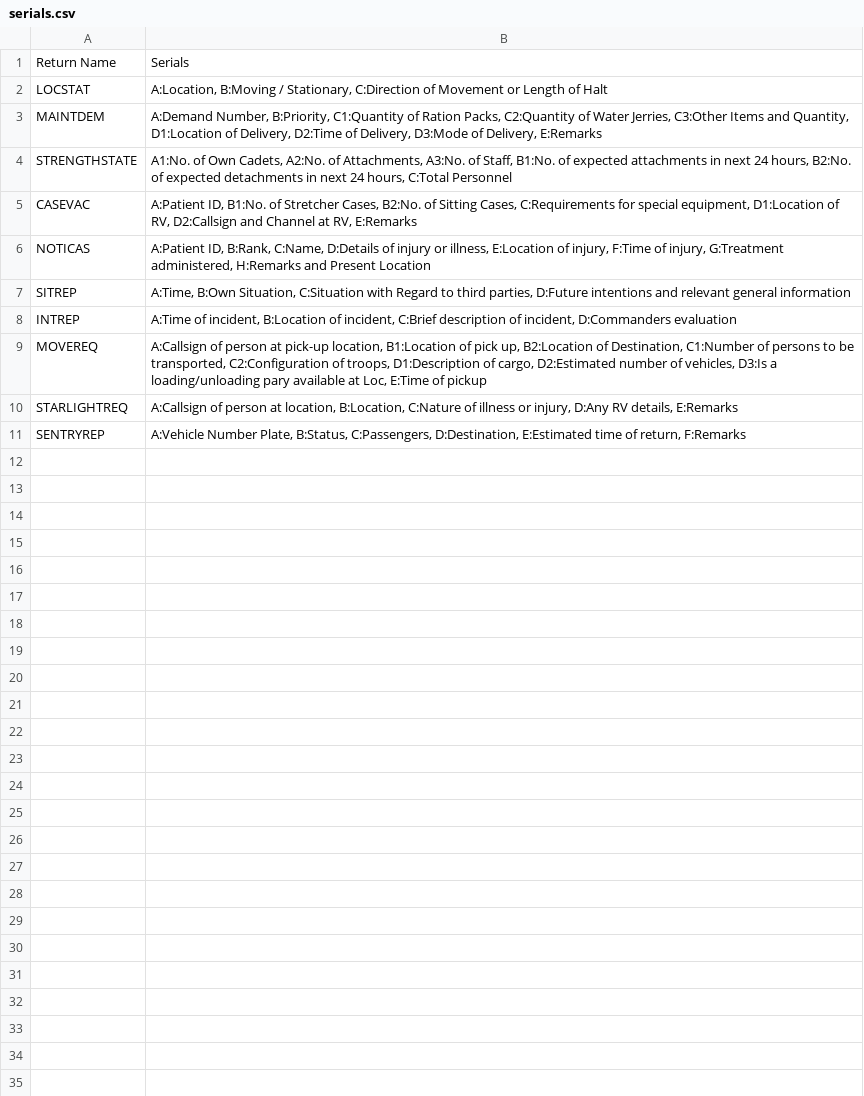
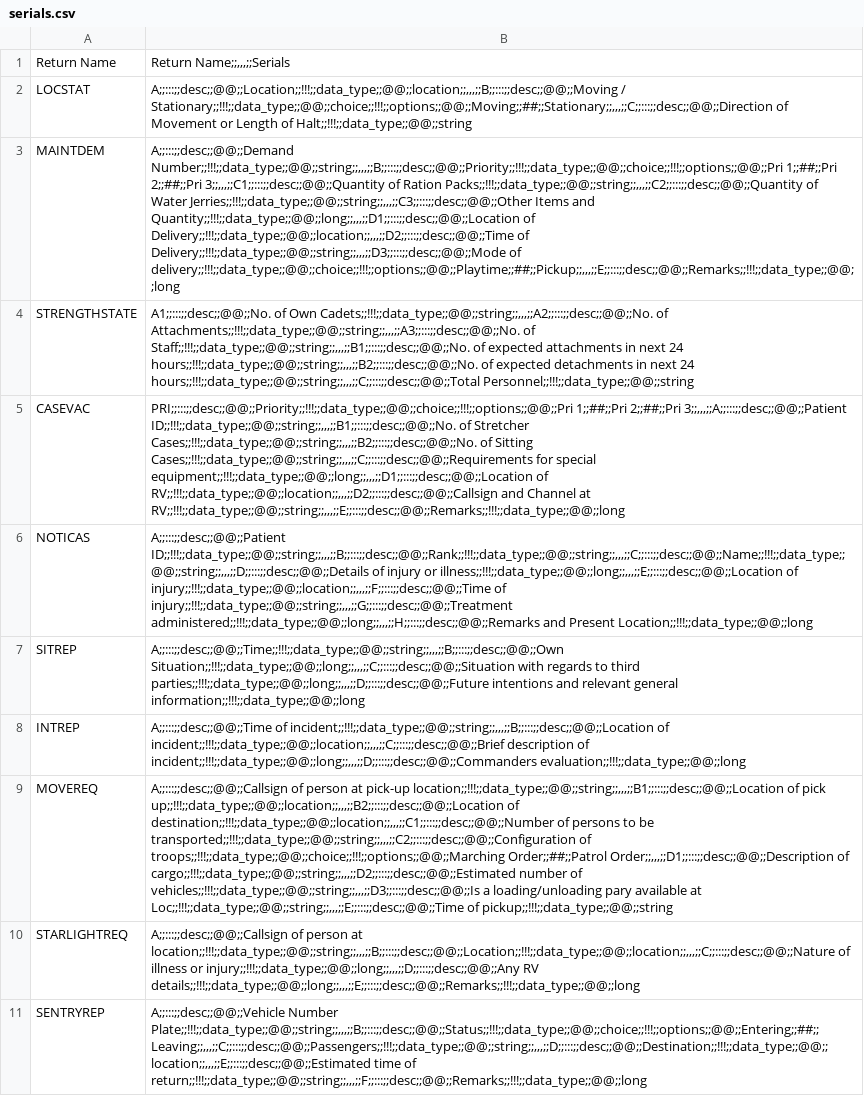
Before and after one commit to pikpik23/CP-v3.0, a CSV file: GUI_Test/resources/files/serials.csv, drawn as a sheet; the diff names each change by its address in the sheet, - before the commit and + after, or states it on an @@ line.

Commit message:
fixed add serials error

```diff
--- a/GUI_Test/resources/files/serials.csv
+++ b/GUI_Test/resources/files/serials.csv
-B1: Serials
+B1: Return Name;;,,,;;Serials
-B2: A:Location, B:Moving / Stationary, C:Direction of Movement or Length of Halt
+B2: A;;:::;;desc;;@@;;Location;;!!!;;data_type;;@@;;location;;,,,;;B;;:::;;desc;;@@;;Moving / Stationary;;!!!;;data_type;;@@;;choice;;!!!;;options;;@@;;Moving;;##;;Stationary;;,,,;;C;;:::;;desc;;@@;;Direction of Movement or Length of Halt;;!!!;;data_type;;@@;;string
-B3: A:Demand Number, B:Priority, C1:Quantity of Ration Packs, C2:Quantity of Water Jerries, C3:Other Items and Quantity, D1:Location of Delivery, D2:Time of Delivery, D3:Mode of Delivery, E:Remarks
+B3: A;;:::;;desc;;@@;;Demand Number;;!!!;;data_type;;@@;;string;;,,,;;B;;:::;;desc;;@@;;Priority;;!!!;;data_type;;@@;;choice;;!!!;;options;;@@;;Pri 1;;##;;Pri 2;;##;;Pri 3;;,,,;;C1;;:::;;desc;;@@;;Quantity of Ration Packs;;!!!;;data_type;;@@;;string;;,,,;;C2;;:::;;desc;;@@;;Quantity of Water Jerries;;!!!;;data_type;;@@;;string;;,,,;;C3;;:::;;desc;;@@;;Other Items and Quantity;;!!!;;data_type;;@@;;long;;,,,;;D1;;:::;;desc;;@@;;Location of Delivery;;!!!;;data_type;;@@;;location;;,,,;;D2;;:::;;desc;;@@;;Time of Delivery;;!!!;;data_type;;@@;;string;;,,,;;D3;;:::;;desc;;@@;;Mode of delivery;;!!!;;data_type;;@@;;choice;;!!!;;options;;@@;;Playtime;;##;;Pickup;;,,,;;E;;:::;;desc;;@@;;Remarks;;!!!;;data_type;;@@;;long
-B4: A1:No. of Own Cadets, A2:No. of Attachments, A3:No. of Staff, B1:No. of expected attachments in next 24 hours, B2:No. of expected detachments in next 24 hours, C:Total Personnel
+B4: A1;;:::;;desc;;@@;;No. of Own Cadets;;!!!;;data_type;;@@;;string;;,,,;;A2;;:::;;desc;;@@;;No. of Attachments;;!!!;;data_type;;@@;;string;;,,,;;A3;;:::;;desc;;@@;;No. of Staff;;!!!;;data_type;;@@;;string;;,,,;;B1;;:::;;desc;;@@;;No. of expected attachments in next 24 hours;;!!!;;data_type;;@@;;string;;,,,;;B2;;:::;;desc;;@@;;No. of expected detachments in next 24 hours;;!!!;;data_type;;@@;;string;;,,,;;C;;:::;;desc;;@@;;Total Personnel;;!!!;;data_type;;@@;;string
-B5: A:Patient ID, B1:No. of Stretcher Cases, B2:No. of Sitting Cases, C:Requirements for special equipment, D1:Location of RV, D2:Callsign and Channel at RV, E:Remarks
+B5: PRI;;:::;;desc;;@@;;Priority;;!!!;;data_type;;@@;;choice;;!!!;;options;;@@;;Pri 1;;##;;Pri 2;;##;;Pri 3;;,,,;;A;;:::;;desc;;@@;;Patient ID;;!!!;;data_type;;@@;;string;;,,,;;B1;;:::;;desc;;@@;;No. of Stretcher Cases;;!!!;;data_type;;@@;;string;;,,,;;B2;;:::;;desc;;@@;;No. of Sitting Cases;;!!!;;data_type;;@@;;string;;,,,;;C;;:::;;desc;;@@;;Requirements for special equipment;;!!!;;data_type;;@@;;long;;,,,;;D1;;:::;;desc;;@@;;Location of RV;;!!!;;data_type;;@@;;location;;,,,;;D2;;:::;;desc;;@@;;Callsign and Channel at RV;;!!!;;data_type;;@@;;string;;,,,;;E;;:::;;desc;;@@;;Remarks;;!!!;;data_type;;@@;;long
-B6: A:Patient ID, B:Rank, C:Name, D:Details of injury or illness, E:Location of injury, F:Time of injury, G:Treatment administered, H:Remarks and Present Location
+B6: A;;:::;;desc;;@@;;Patient ID;;!!!;;data_type;;@@;;string;;,,,;;B;;:::;;desc;;@@;;Rank;;!!!;;data_type;;@@;;string;;,,,;;C;;:::;;desc;;@@;;Name;;!!!;;data_type;;@@;;string;;,,,;;D;;:::;;desc;;@@;;Details of injury or illness;;!!!;;data_type;;@@;;long;;,,,;;E;;:::;;desc;;@@;;Location of injury;;!!!;;data_type;;@@;;location;;,,,;;F;;:::;;desc;;@@;;Time of injury;;!!!;;data_type;;@@;;string;;,,,;;G;;:::;;desc;;@@;;Treatment administered;;!!!;;data_type;;@@;;long;;,,,;;H;;:::;;desc;;@@;;Remarks and Present Location;;!!!;;data_type;;@@;;long
-B7: A:Time, B:Own Situation, C:Situation with Regard to third parties, D:Future intentions and relevant general information
+B7: A;;:::;;desc;;@@;;Time;;!!!;;data_type;;@@;;string;;,,,;;B;;:::;;desc;;@@;;Own Situation;;!!!;;data_type;;@@;;long;;,,,;;C;;:::;;desc;;@@;;Situation with regards to third parties;;!!!;;data_type;;@@;;long;;,,,;;D;;:::;;desc;;@@;;Future intentions and relevant general information;;!!!;;data_type;;@@;;long
-B8: A:Time of incident, B:Location of incident, C:Brief description of incident, D:Commanders evaluation
+B8: A;;:::;;desc;;@@;;Time of incident;;!!!;;data_type;;@@;;string;;,,,;;B;;:::;;desc;;@@;;Location of incident;;!!!;;data_type;;@@;;location;;,,,;;C;;:::;;desc;;@@;;Brief description of incident;;!!!;;data_type;;@@;;long;;,,,;;D;;:::;;desc;;@@;;Commanders evaluation;;!!!;;data_type;;@@;;long
-B9: A:Callsign of person at pick-up location, B1:Location of pick up, B2:Location of Destination, C1:Number of persons to be transported, C2:Configuration of troops, D1:Description of cargo, D2:Estimated number of vehicles, D3:Is a loading/unloading pary available at Loc, E:Time of pickup
+B9: A;;:::;;desc;;@@;;Callsign of person at pick-up location;;!!!;;data_type;;@@;;string;;,,,;;B1;;:::;;desc;;@@;;Location of pick up;;!!!;;data_type;;@@;;location;;,,,;;B2;;:::;;desc;;@@;;Location of destination;;!!!;;data_type;;@@;;location;;,,,;;C1;;:::;;desc;;@@;;Number of persons to be transported;;!!!;;data_type;;@@;;string;;,,,;;C2;;:::;;desc;;@@;;Configuration of troops;;!!!;;data_type;;@@;;choice;;!!!;;options;;@@;;Marching Order;;##;;Patrol Order;;,,,;;D1;;:::;;desc;;@@;;Description of cargo;;!!!;;data_type;;@@;;string;;,,,;;D2;;:::;;desc;;@@;;Estimated number of vehicles;;!!!;;data_type;;@@;;string;;,,,;;D3;;:::;;desc;;@@;;Is a loading/unloading pary available at Loc;;!!!;;data_type;;@@;;string;;,,,;;E;;:::;;desc;;@@;;Time of pickup;;!!!;;data_type;;@@;;string
-B10: A:Callsign of person at location, B:Location, C:Nature of illness or injury, D:Any RV details, E:Remarks
+B10: A;;:::;;desc;;@@;;Callsign of person at location;;!!!;;data_type;;@@;;string;;,,,;;B;;:::;;desc;;@@;;Location;;!!!;;data_type;;@@;;location;;,,,;;C;;:::;;desc;;@@;;Nature of illness or injury;;!!!;;data_type;;@@;;long;;,,,;;D;;:::;;desc;;@@;;Any RV details;;!!!;;data_type;;@@;;long;;,,,;;E;;:::;;desc;;@@;;Remarks;;!!!;;data_type;;@@;;long
-B11: A:Vehicle Number Plate, B:Status, C:Passengers, D:Destination, E:Estimated time of return, F:Remarks
+B11: A;;:::;;desc;;@@;;Vehicle Number Plate;;!!!;;data_type;;@@;;string;;,,,;;B;;:::;;desc;;@@;;Status;;!!!;;data_type;;@@;;choice;;!!!;;options;;@@;;Entering;;##;;Leaving;;,,,;;C;;:::;;desc;;@@;;Passengers;;!!!;;data_type;;@@;;string;;,,,;;D;;:::;;desc;;@@;;Destination;;!!!;;data_type;;@@;;location;;,,,;;E;;:::;;desc;;@@;;Estimated time of return;;!!!;;data_type;;@@;;string;;,,,;;F;;:::;;desc;;@@;;Remarks;;!!!;;data_type;;@@;;long
```
Also changed, not shown: 5 other files.
